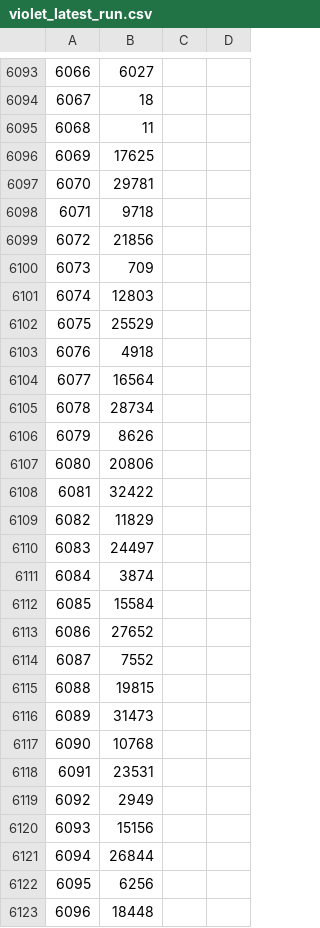
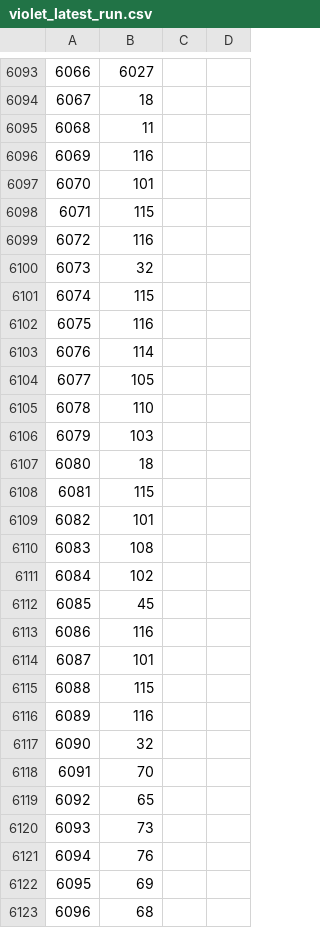
Before and after one commit to cyrusae/vm-challenge-r, a CSV file: logs/violet_latest_run.csv, drawn as a sheet; only a part is shown, gaps mark what is left out; the diff covers the shown part only; the diff names each change by its address in the sheet, - before the commit and + after, or states it on an @@ line.

```diff
--- a/logs/violet_latest_run.csv
+++ b/logs/violet_latest_run.csv
-B6096: 17625
+B6096: 116
-B6097: 29781
+B6097: 101
-B6098: 9718
+B6098: 115
-B6099: 21856
+B6099: 116
-B6100: 709
+B6100: 32
-B6101: 12803
+B6101: 115
-B6102: 25529
+B6102: 116
-B6103: 4918
+B6103: 114
-B6104: 16564
+B6104: 105
-B6105: 28734
+B6105: 110
-B6106: 8626
+B6106: 103
-B6107: 20806
+B6107: 18
-B6108: 32422
+B6108: 115
-B6109: 11829
+B6109: 101
-B6110: 24497
+B6110: 108
-B6111: 3874
+B6111: 102
-B6112: 15584
+B6112: 45
-B6113: 27652
+B6113: 116
-B6114: 7552
+B6114: 101
-B6115: 19815
+B6115: 115
-B6116: 31473
+B6116: 116
-B6117: 10768
+B6117: 32
-B6118: 23531
+B6118: 70
-B6119: 2949
+B6119: 65
-B6120: 15156
+B6120: 73
-B6121: 26844
+B6121: 76
-B6122: 6256
+B6122: 69
-B6123: 18448
+B6123: 68
```
Also changed, not shown: 24 edited cells elsewhere in this file, 5 other files.
